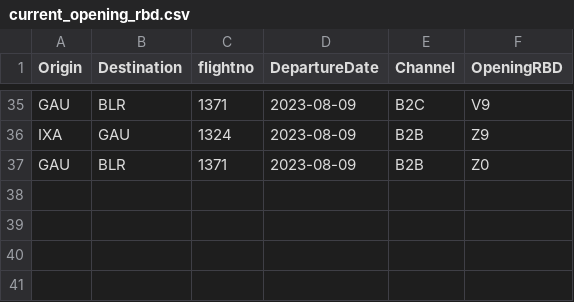
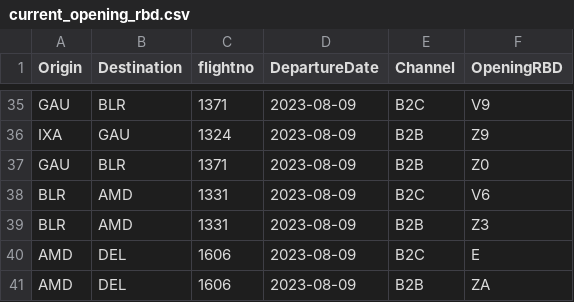
Before and after one commit to vivekbolla123/rm-allocation-serverless-funcs, a CSV file: QPDynamicAllocation/params/data/current_opening_rbd.csv, drawn as a sheet; only a part is shown, gaps mark what is left out.

```diff
--- a/QPDynamicAllocation/params/data/current_opening_rbd.csv
+++ b/QPDynamicAllocation/params/data/current_opening_rbd.csv
@@ -37 +37,5 @@ IXA,GAU,1324,2023-08-09,B2B,Z9
 GAU,BLR,1371,2023-08-09,B2B,Z0
+BLR,AMD,1331,2023-08-09,B2C,V6
+BLR,AMD,1331,2023-08-09,B2B,Z3
+AMD,DEL,1606,2023-08-09,B2C,E
+AMD,DEL,1606,2023-08-09,B2B,ZA
```
Also changed, not shown: QPDynamicAllocation/output/summary_Connections.csv, QPDynamicAllocation/params/data/Bookload.csv, 11 other files.
